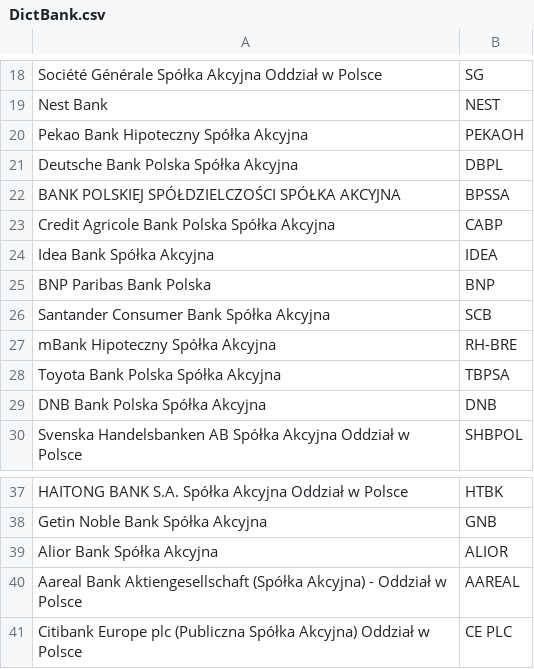
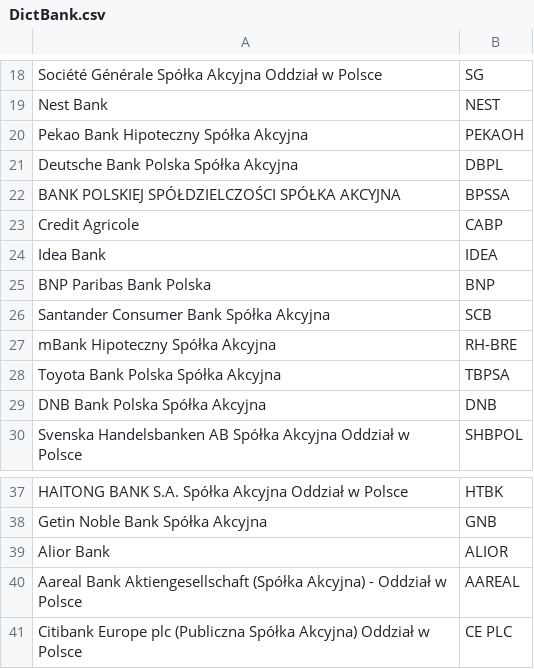
Before and after one commit to HubOnpl/WebData, a CSV file: DictBank.csv, drawn as a sheet; only a part is shown, gaps mark what is left out.

Commit message:
Update DictBank.csv

```diff
--- a/DictBank.csv
+++ b/DictBank.csv
@@ -22,4 +22,4 @@ Deutsche Bank Polska Spółka Akcyjna,DBPL
 BANK POLSKIEJ SPÓŁDZIELCZOŚCI SPÓŁKA AKCYJNA,BPSSA
-Credit Agricole Bank Polska Spółka Akcyjna,CABP
-Idea Bank Spółka Akcyjna,IDEA
+Credit Agricole,CABP
+Idea Bank,IDEA
 BNP Paribas Bank Polska,BNP
@@ -38,3 +38,3 @@ HAITONG BANK S.A. Spółka Akcyjna Oddział w Polsce,HTBK
 Getin Noble Bank Spółka Akcyjna,GNB
-Alior Bank Spółka Akcyjna,ALIOR
+Alior Bank,ALIOR
 Aareal Bank Aktiengesellschaft (Spółka Akcyjna) - Oddział w Polsce,AAREAL
```
